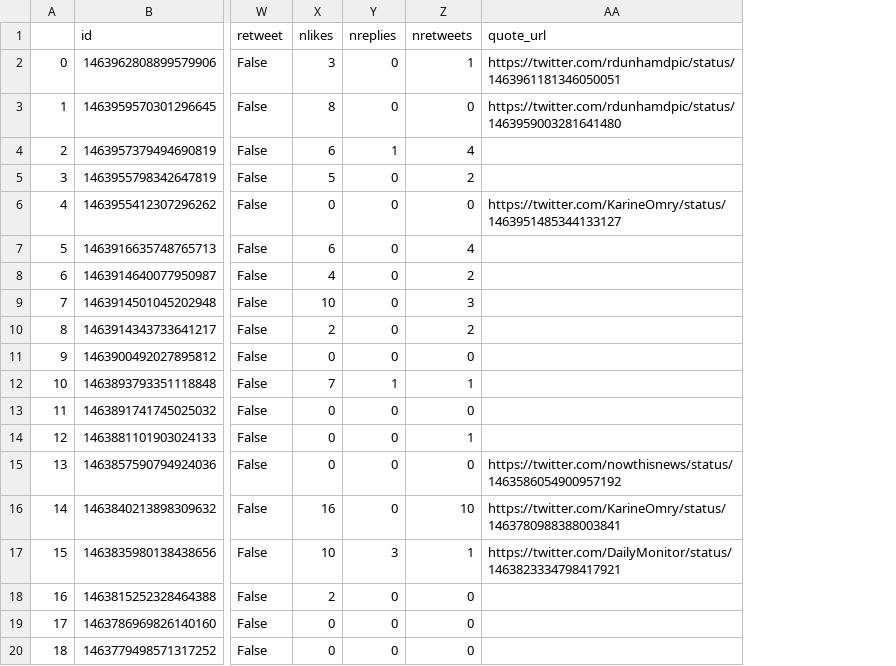
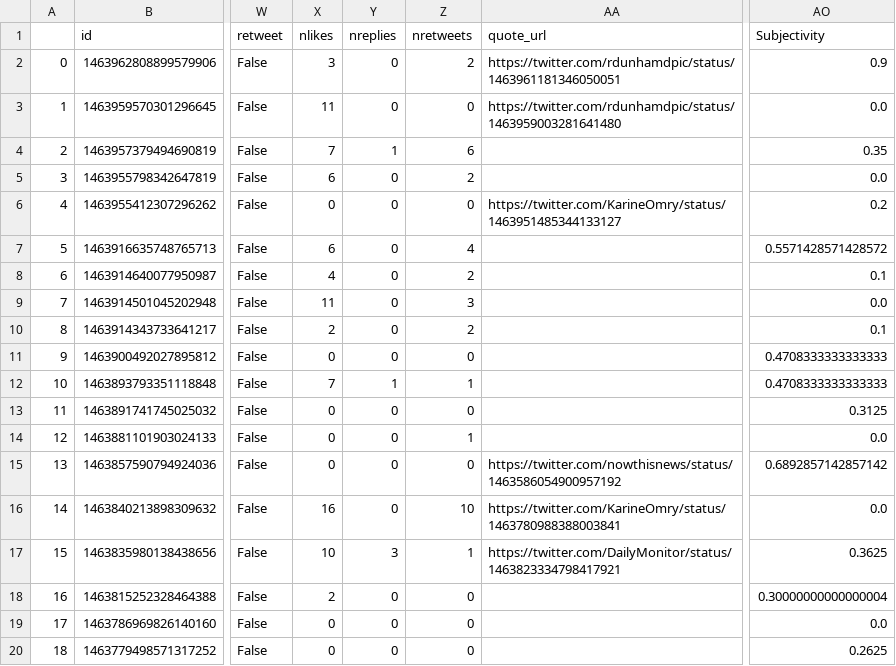
Before and after one commit to MurtadhaM/Data_Mining, a CSV file: data/Complete.csv, drawn as a sheet; only a part is shown, gaps mark what is left out; the diff names each change by its address in the sheet, - before the commit and + after, or states it on an @@ line.

```diff
--- a/data/Complete.csv
+++ b/data/Complete.csv
+column AO (Subjectivity), rows 2-20: 0.9 | 0.0 | 0.35 | 0.0 | 0.2 | 0.5571428571428572 | 0.1 | 0.0 | 0.1 | 0.4708333333333333 | 0.4708333333333333 | 0.3125 | 0.0 | 0.6892857142857142 | 0.0 | 0.3625 | 0.30000000000000004 | 0.0 | 0.2625
-Z2 (nretweets): 1
+Z2 (nretweets): 2
-X3 (nlikes): 8
+X3 (nlikes): 11
-X4 (nlikes): 6
+X4 (nlikes): 7
-Z4 (nretweets): 4
+Z4 (nretweets): 6
-X5 (nlikes): 5
+X5 (nlikes): 6
-X9 (nlikes): 10
+X9 (nlikes): 11
```
Also changed, not shown: 3 other files.
